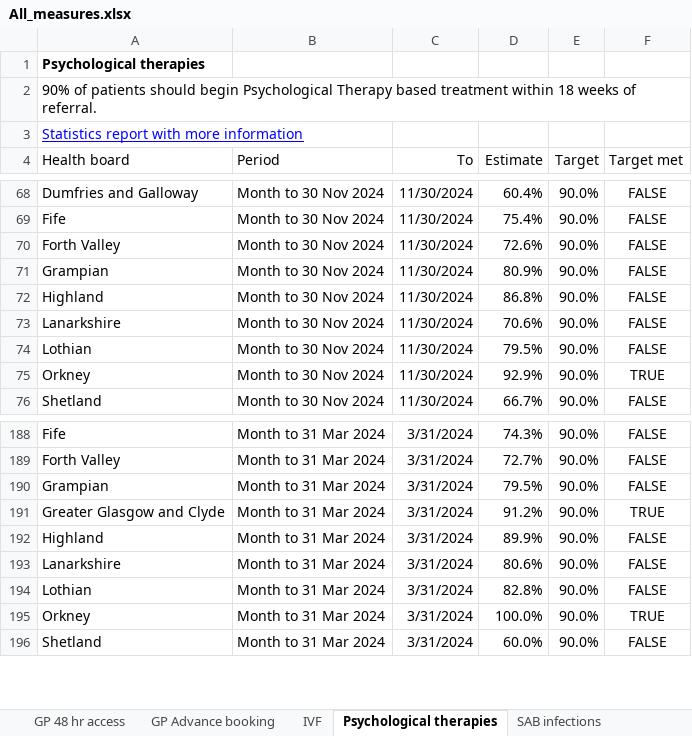
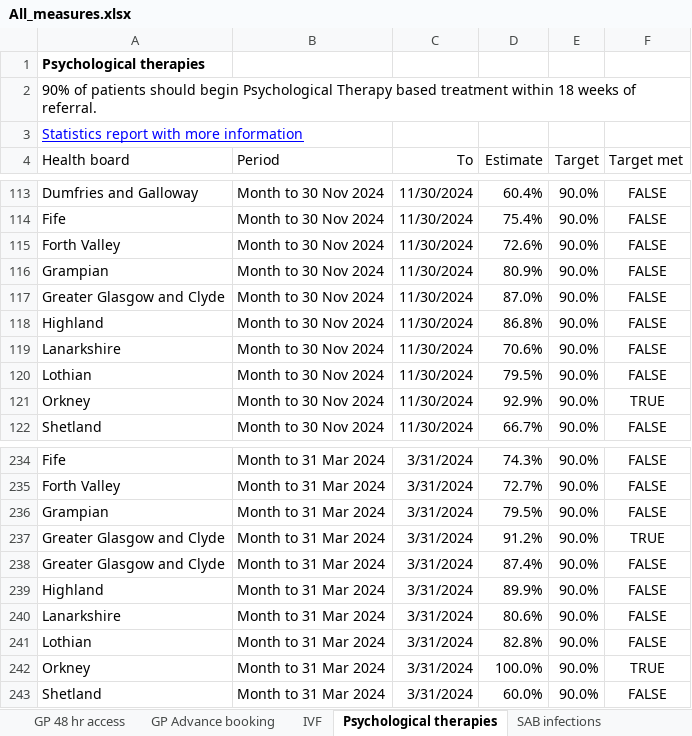
Before and after one commit to spicestats/health_performance, an Excel workbook: dashboard_output/All_measures.xlsx, sheet Psychological therapies, drawn as a sheet; only a part is shown, gaps mark what is left out; values as stored, in another font and other column widths than the file's, no borders; table styles not drawn; the diff covers the shown part only; the diff names each change by its address in the sheet, - before the commit and + after, or states it on an @@ line.

```diff
--- a/dashboard_output/All_measures.xlsx (sheet Psychological therapies)
+++ b/dashboard_output/All_measures.xlsx (sheet Psychological therapies)
+row 117: Greater Glasgow and Clyde | Month to 30 Nov 2024 | 11/30/2024 | 87.0% | 90.0% | FALSE
+row 238: Greater Glasgow and Clyde | Month to 31 Mar 2024 | 3/31/2024 | 87.4% | 90.0% | FALSE
```
Also changed, not shown: 45 added rows elsewhere in this sheet, sheet Child and adolescent mental hea, sheet Cancer - 31 day standard, sheet Cancer - 62 day standard, sheet Accident and Emergency, dashboard_output/indicator_data.xlsx, 1 other file.
